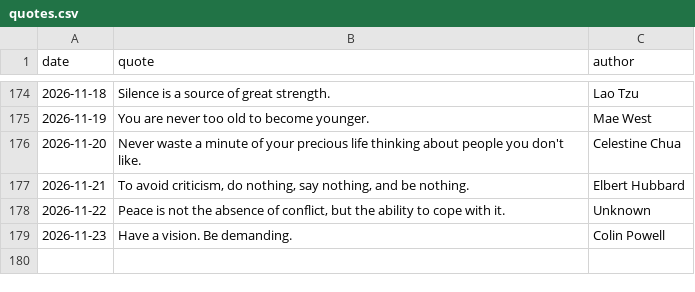
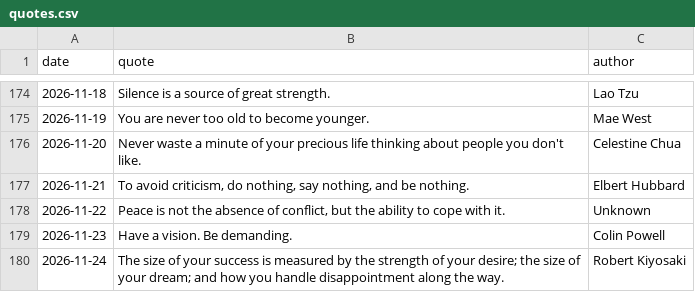
Before and after one commit to forst-dev/daily-quote, a CSV file: quotes.csv, drawn as a sheet; only a part is shown, gaps mark what is left out.

```diff
--- a/quotes.csv
+++ b/quotes.csv
@@ -179 +179,2 @@ date,quote,author
 2026-11-23,Have a vision. Be demanding.,Colin Powell
+2026-11-24,The size of your success is measured by the strength of your desire; the size of your dream; and how you handle disappointment along the way.,Robert Kiyosaki
```
Also changed, not shown: 1 other file.
